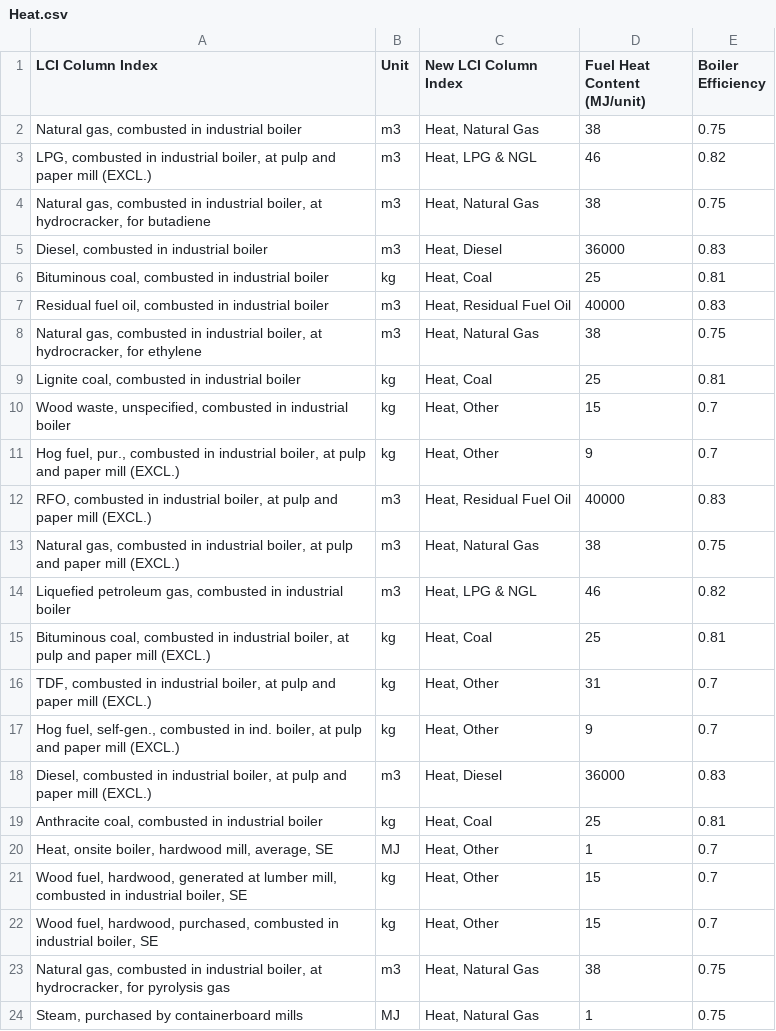
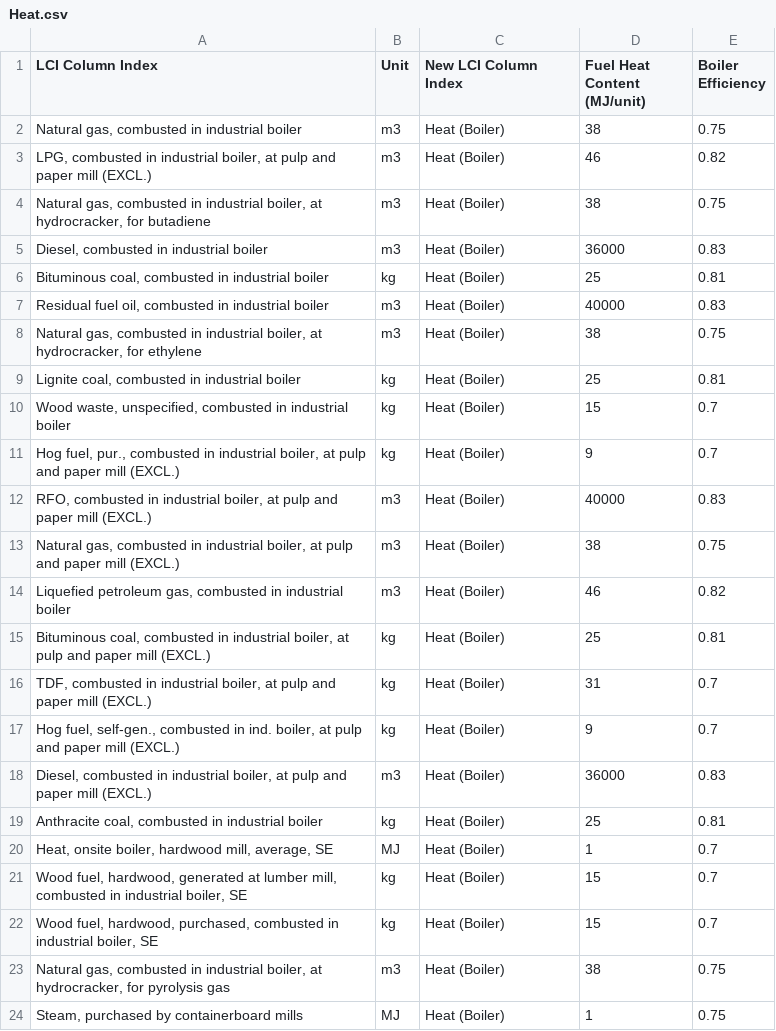
Before and after one commit to FarshidNazemi/packaging-roadmap, a CSV file: data/Heat.csv, drawn as a sheet.

```diff
--- a/data/Heat.csv
+++ b/data/Heat.csv
@@ -1,24 +1,24 @@
 LCI Column Index,Unit,New LCI Column Index,Fuel Heat Content (MJ/unit),Boiler Efficiency
-"Natural gas, combusted in industrial boiler",m3,"Heat, Natural Gas",38,0.75
-"LPG, combusted in industrial boiler, at pulp and paper mill (EXCL.)",m3,"Heat, LPG & NGL",46,0.82
-"Natural gas, combusted in industrial boiler, at hydrocracker, for butadiene",m3,"Heat, Natural Gas",38,0.75
-"Diesel, combusted in industrial boiler",m3,"Heat, Diesel",36000,0.83
-"Bituminous coal, combusted in industrial boiler",kg,"Heat, Coal",25,0.81
-"Residual fuel oil, combusted in industrial boiler",m3,"Heat, Residual Fuel Oil",40000,0.83
-"Natural gas, combusted in industrial boiler, at hydrocracker, for ethylene",m3,"Heat, Natural Gas",38,0.75
-"Lignite coal, combusted in industrial boiler",kg,"Heat, Coal",25,0.81
-"Wood waste, unspecified, combusted in industrial boiler",kg,"Heat, Other",15,0.7
-"Hog fuel, pur., combusted in industrial boiler, at pulp and paper mill (EXCL.)",kg,"Heat, Other",9,0.7
-"RFO, combusted in industrial boiler, at pulp and paper mill (EXCL.)",m3,"Heat, Residual Fuel Oil",40000,0.83
-"Natural gas, combusted in industrial boiler, at pulp and paper mill (EXCL.)",m3,"Heat, Natural Gas",38,0.75
-"Liquefied petroleum gas, combusted in industrial boiler",m3,"Heat, LPG & NGL",46,0.82
-"Bituminous coal, combusted in industrial boiler, at pulp and paper mill (EXCL.)",kg,"Heat, Coal",25,0.81
-"TDF, combusted in industrial boiler, at pulp and paper mill (EXCL.)",kg,"Heat, Other",31,0.7
-"Hog fuel, self-gen., combusted in ind. boiler, at pulp and paper mill (EXCL.)",kg,"Heat, Other",9,0.7
-"Diesel, combusted in industrial boiler, at pulp and paper mill (EXCL.)",m3,"Heat, Diesel",36000,0.83
-"Anthracite coal, combusted in industrial boiler",kg,"Heat, Coal",25,0.81
-"Heat, onsite boiler, hardwood mill, average, SE",MJ,"Heat, Other",1,0.7
-"Wood fuel, hardwood, generated at lumber mill, combusted in industrial boiler, SE",kg,"Heat, Other",15,0.7
-"Wood fuel, hardwood, purchased, combusted in industrial boiler, SE",kg,"Heat, Other",15,0.7
-"Natural gas, combusted in industrial boiler, at hydrocracker, for pyrolysis gas",m3,"Heat, Natural Gas",38,0.75
-"Steam, purchased by containerboard mills",MJ,"Heat, Natural Gas",1,0.75
+"Natural gas, combusted in industrial boiler",m3,Heat (Boiler),38,0.75
+"LPG, combusted in industrial boiler, at pulp and paper mill (EXCL.)",m3,Heat (Boiler),46,0.82
+"Natural gas, combusted in industrial boiler, at hydrocracker, for butadiene",m3,Heat (Boiler),38,0.75
+"Diesel, combusted in industrial boiler",m3,Heat (Boiler),36000,0.83
+"Bituminous coal, combusted in industrial boiler",kg,Heat (Boiler),25,0.81
+"Residual fuel oil, combusted in industrial boiler",m3,Heat (Boiler),40000,0.83
+"Natural gas, combusted in industrial boiler, at hydrocracker, for ethylene",m3,Heat (Boiler),38,0.75
+"Lignite coal, combusted in industrial boiler",kg,Heat (Boiler),25,0.81
+"Wood waste, unspecified, combusted in industrial boiler",kg,Heat (Boiler),15,0.7
+"Hog fuel, pur., combusted in industrial boiler, at pulp and paper mill (EXCL.)",kg,Heat (Boiler),9,0.7
+"RFO, combusted in industrial boiler, at pulp and paper mill (EXCL.)",m3,Heat (Boiler),40000,0.83
+"Natural gas, combusted in industrial boiler, at pulp and paper mill (EXCL.)",m3,Heat (Boiler),38,0.75
+"Liquefied petroleum gas, combusted in industrial boiler",m3,Heat (Boiler),46,0.82
+"Bituminous coal, combusted in industrial boiler, at pulp and paper mill (EXCL.)",kg,Heat (Boiler),25,0.81
+"TDF, combusted in industrial boiler, at pulp and paper mill (EXCL.)",kg,Heat (Boiler),31,0.7
+"Hog fuel, self-gen., combusted in ind. boiler, at pulp and paper mill (EXCL.)",kg,Heat (Boiler),9,0.7
+"Diesel, combusted in industrial boiler, at pulp and paper mill (EXCL.)",m3,Heat (Boiler),36000,0.83
+"Anthracite coal, combusted in industrial boiler",kg,Heat (Boiler),25,0.81
+"Heat, onsite boiler, hardwood mill, average, SE",MJ,Heat (Boiler),1,0.7
+"Wood fuel, hardwood, generated at lumber mill, combusted in industrial boiler, SE",kg,Heat (Boiler),15,0.7
+"Wood fuel, hardwood, purchased, combusted in industrial boiler, SE",kg,Heat (Boiler),15,0.7
+"Natural gas, combusted in industrial boiler, at hydrocracker, for pyrolysis gas",m3,Heat (Boiler),38,0.75
+"Steam, purchased by containerboard mills",MJ,Heat (Boiler),1,0.75
```
Also changed, not shown: 1 other file.
